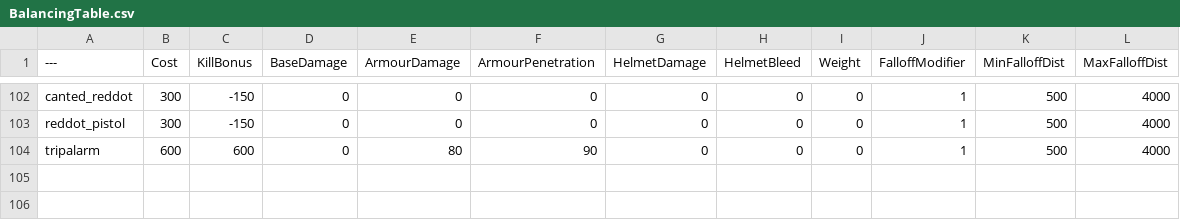
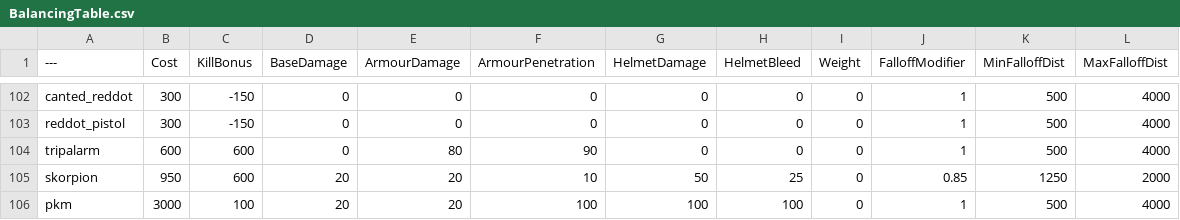
Before and after one commit to starbroken/BalancingTable, a CSV file: BalancingTable.csv, drawn as a sheet; only a part is shown, gaps mark what is left out.

Commit message:
Update BalancingTable.csv

```diff
--- a/BalancingTable.csv
+++ b/BalancingTable.csv
@@ -104 +104,3 @@ reddot_pistol,300,-150,0,0,0,0,0,0,1,500,4000
 tripalarm,600,600,0,80,90,0,0,0,1,500,4000
+skorpion,950,600,20,20,10,50,25,0,0.85,1250,2000
+pkm,3000,100,20,20,100,100,100,0,1,500,4000
```
